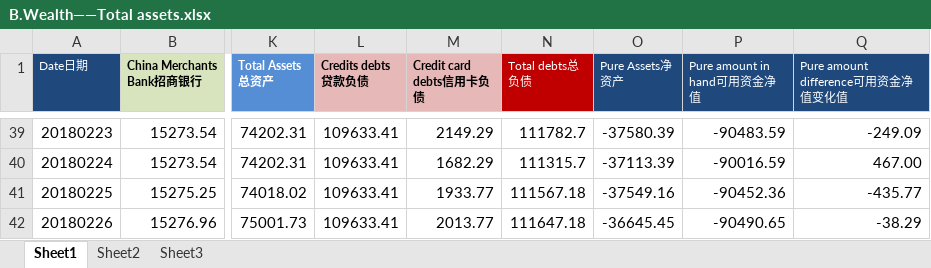
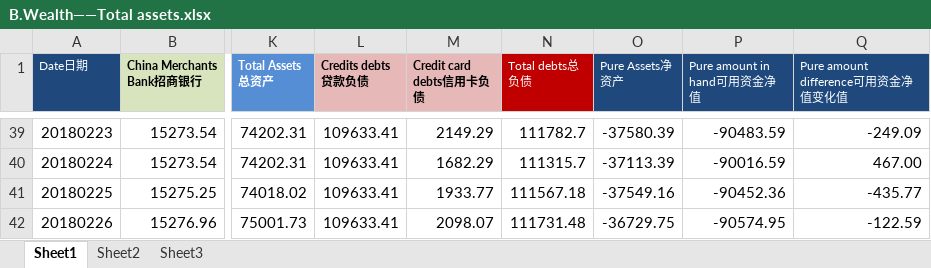
Before and after one commit to Jimmy419/Career, an Excel workbook: 做事 Doing/B.Wealth——Total assets.xlsx, sheet Sheet1, drawn as a sheet; only a part is shown, gaps mark what is left out; values as stored, in another font and other column widths than the file's, no borders; charts and pictures not drawn; the diff names each change by its address in the sheet, - before the commit and + after, or states it on an @@ line.

```diff
--- a/做事 Doing/B.Wealth——Total assets.xlsx (sheet Sheet1)
+++ b/做事 Doing/B.Wealth——Total assets.xlsx (sheet Sheet1)
-M42 (Credit card debts信用卡负债): 2013.77
+M42 (Credit card debts信用卡负债): 2098.07
-N42 (Total debts总负债): 111647.18
+N42 (Total debts总负债): 111731.48
-O42 (Pure Assets净资产): -36645.45
+O42 (Pure Assets净资产): -36729.75
-P42 (Pure amount in hand可用资金净值): -90490.65
+P42 (Pure amount in hand可用资金净值): -90574.95
-Q42 (Pure amount difference可用资金净值变化值): -38.29
+Q42 (Pure amount difference可用资金净值变化值): -122.59
```
Also changed, not shown: charts or pictures, 做事 Doing/A.Habits.xlsx.
